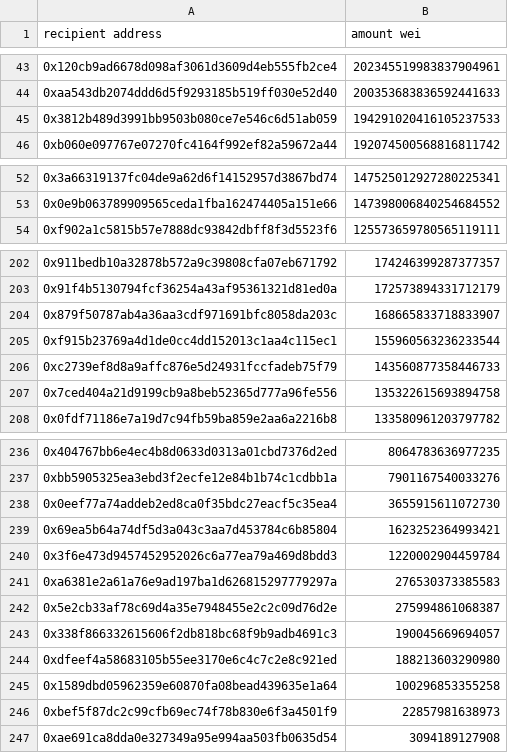
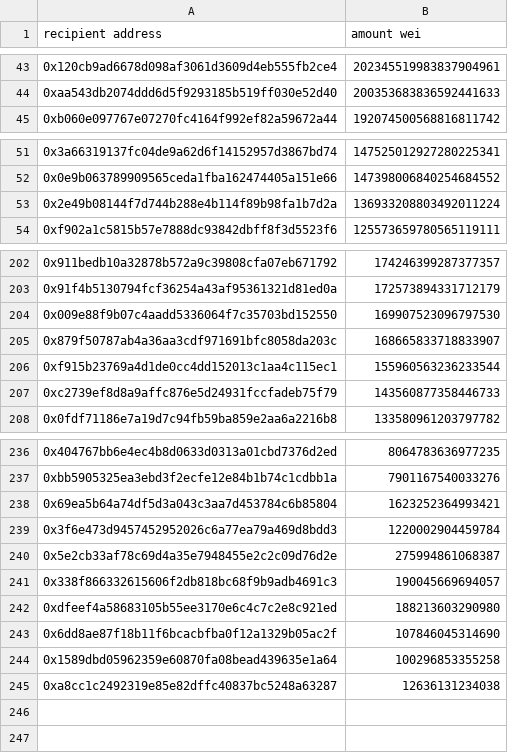
Before and after one commit to cyclofinance/cyclo.rewards, a CSV file: output/rewards-51504517-52994045-remainingUncovered.csv, drawn as a sheet; only a part is shown, gaps mark what is left out; removed rows and columns are numbered as before the commit, all else as after; the diff covers the shown part only; the diff names each change by its address in the sheet, - before the commit and + after, or states it on an @@ line.

```diff
--- a/output/rewards-51504517-52994045-remainingUncovered.csv
+++ b/output/rewards-51504517-52994045-remainingUncovered.csv
-row 45: 0x3812b489d3991bb9503b080ce7e546c6d51ab059 | 194291020416105237533
+row 53: 0x2e49b08144f7d744b288e4b114f89b98fa1b7d2a | 136933208803492011224
+row 204: 0x009e88f9b07c4aadd5336064f7c35703bd152550 | 169907523096797530
-row 207: 0x7ced404a21d9199cb9a8beb52365d777a96fe556 | 135322615693894758
-row 238: 0x0eef77a74addeb2ed8ca0f35bdc27eacf5c35ea4 | 3655915611072730
-row 241: 0xa6381e2a61a76e9ad197ba1d626815297779297a | 276530373385583
+row 243: 0x6dd8ae87f18b11f6bcacbfba0f12a1329b05ac2f | 107846045314690
-row 246: 0xbef5f87dc2c99cfb69ec74f78b830e6f3a4501f9 | 22857981638973
-row 247: 0xae691ca8dda0e327349a95e994aa503fb0635d54 | 3094189127908
+row 245: 0xa8cc1c2492319e85e82dffc40837bc5248a63287 | 12636131234038
```
Also changed, not shown: 1 added row and 1 removed row elsewhere in this file, output/rewards-51504517-52994045-remainingCovered.csv, 5 other files.
